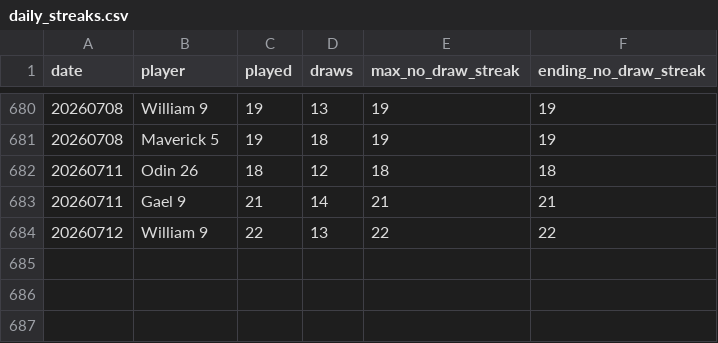
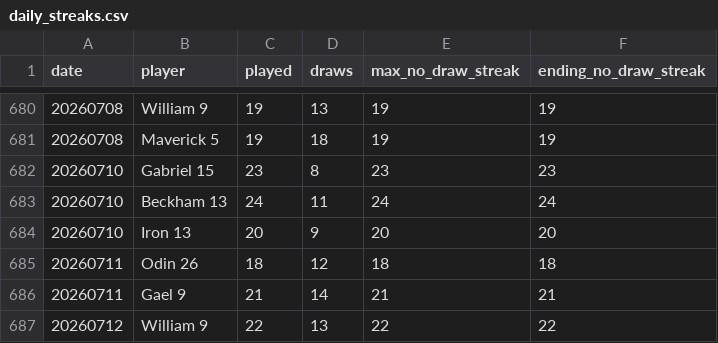
Before and after one commit to dgonzalez13/esports-tracker-full, a CSV file: eadriatic/output/daily_streaks.csv, drawn as a sheet; only a part is shown, gaps mark what is left out; the diff names each change by its address in the sheet, - before the commit and + after, or states it on an @@ line.

```diff
--- a/eadriatic/output/daily_streaks.csv
+++ b/eadriatic/output/daily_streaks.csv
+row 682: 20260710 | Gabriel 15 | 23 | 8 | 23 | 23
+row 683: 20260710 | Beckham 13 | 24 | 11 | 24 | 24
+row 684: 20260710 | Iron 13 | 20 | 9 | 20 | 20
```
Also changed, not shown: eadriatic/output/draw_records_highest.csv, eadriatic/output/draw_records_lowest.csv, 7 other files.
